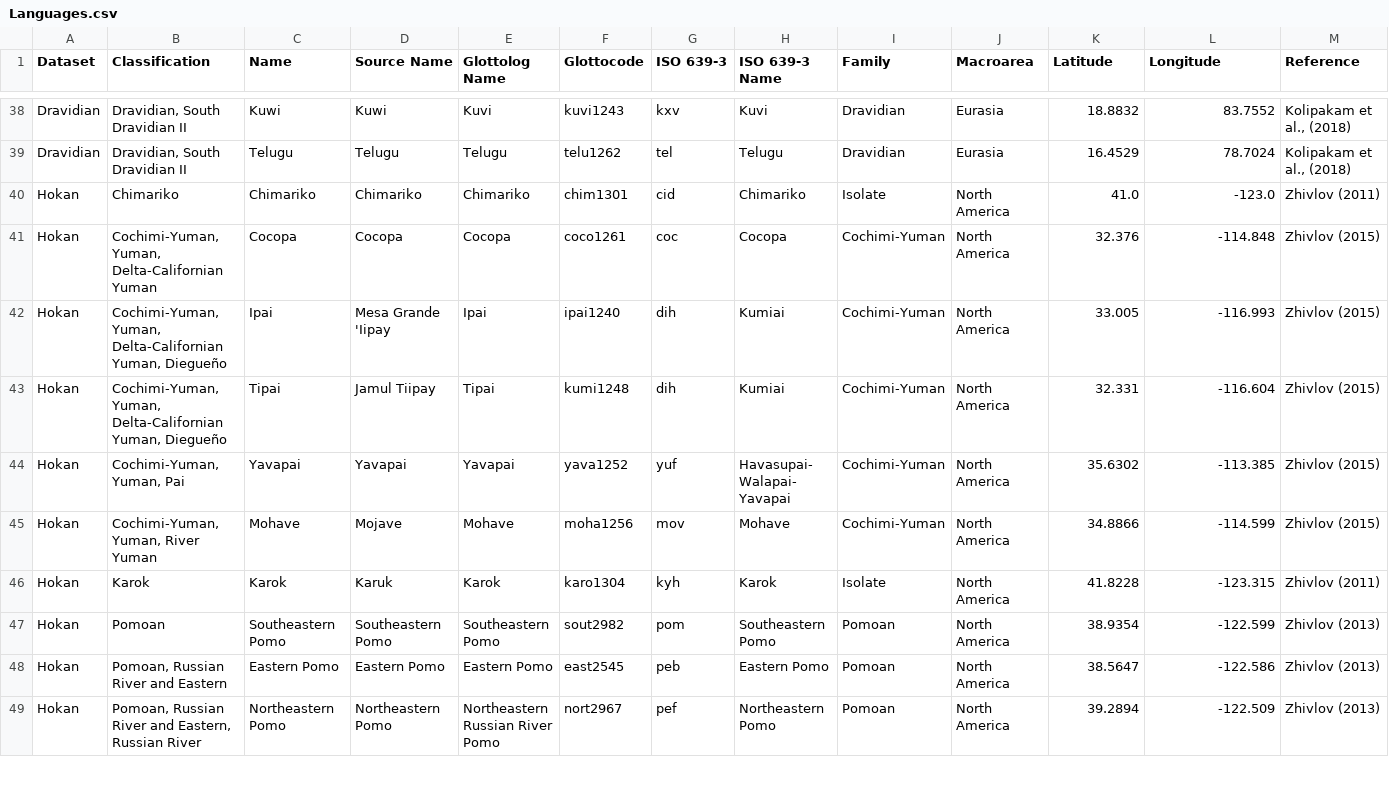
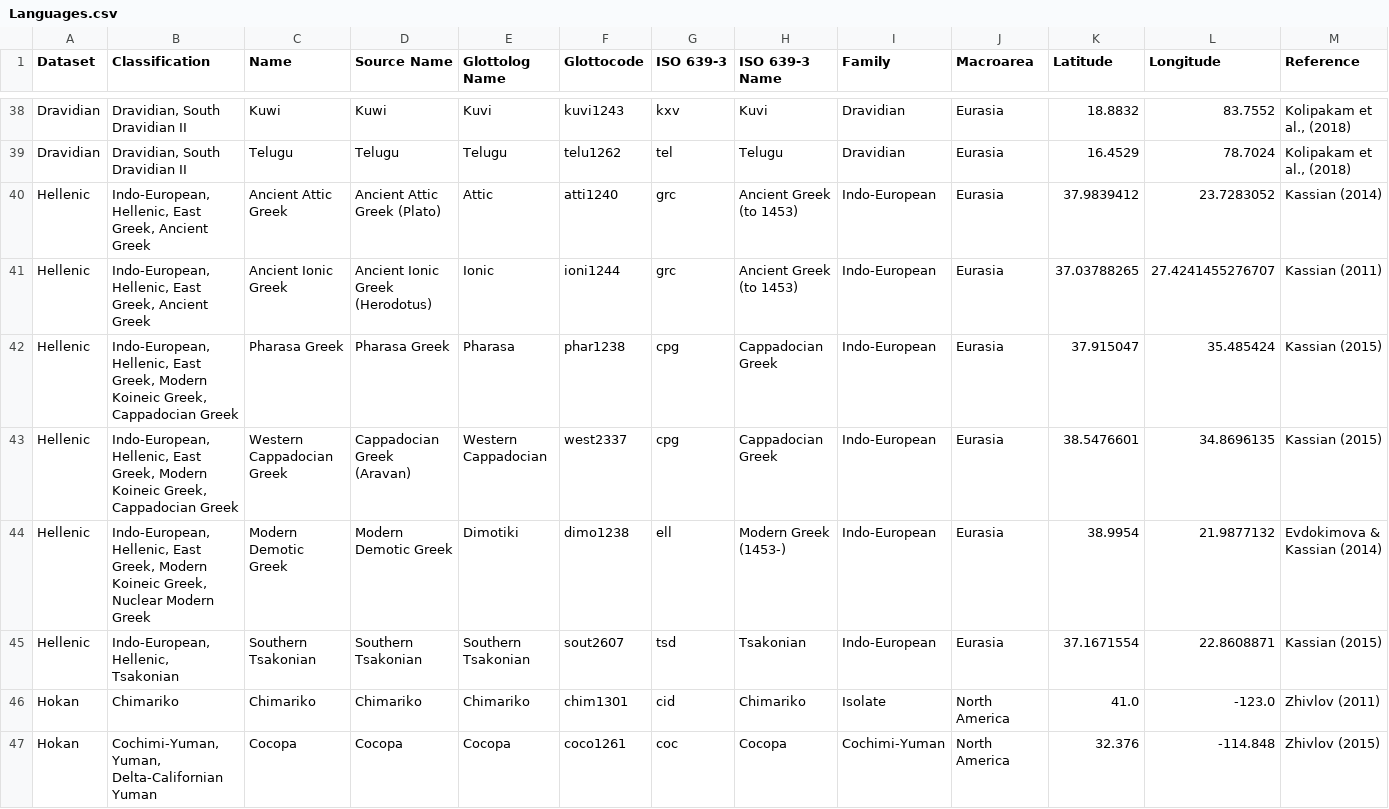
Before and after one commit to pgeorgis/LST_MScThesis, a CSV file: Datasets/Languages.csv, drawn as a sheet; only a part is shown, gaps mark what is left out; the shorter side is filled out with more unchanged rows; rows hold the shown columns only; the diff names each change by its address in the sheet, - before the commit and + after, or states it on an @@ line.

Commit message:
Added Hellenic

```diff
--- a/Datasets/Languages.csv
+++ b/Datasets/Languages.csv
+row 40: Hellenic | Indo-European, Hellenic, East Greek, Ancient Greek | Ancient Attic Greek | Ancient Attic Greek (Plato) | Attic | atti1240 | grc | Ancient Greek (to 1453) | Indo-European | Eurasia | 37.9839412 | 23.7283052 | Kassian (2014)
+row 41: Hellenic | Indo-European, Hellenic, East Greek, Ancient Greek | Ancient Ionic Greek | Ancient Ionic Greek (Herodotus) | Ionic | ioni1244 | grc | Ancient Greek (to 1453) | Indo-European | Eurasia | 37.03788265 | 27.4241455276707 | Kassian (2011)
+row 42: Hellenic | Indo-European, Hellenic, East Greek, Modern Koineic Greek, Cappadocian Greek | Pharasa Greek | Pharasa Greek | Pharasa | phar1238 | cpg | Cappadocian Greek | Indo-European | Eurasia | 37.915047 | 35.485424 | Kassian (2015)
+row 43: Hellenic | Indo-European, Hellenic, East Greek, Modern Koineic Greek, Cappadocian Greek | Western Cappadocian Greek | Cappadocian Greek (Aravan) | Western Cappadocian | west2337 | cpg | Cappadocian Greek | Indo-European | Eurasia | 38.5476601 | 34.8696135 | Kassian (2015)
+row 44: Hellenic | Indo-European, Hellenic, East Greek, Modern Koineic Greek, Nuclear Modern Greek | Modern Demotic Greek | Modern Demotic Greek | Dimotiki | dimo1238 | ell | Modern Greek (1453-) | Indo-European | Eurasia | 38.9954 | 21.9877132 | Evdokimova & Kassian (2014)
+row 45: Hellenic | Indo-European, Hellenic, Tsakonian | Southern Tsakonian | Southern Tsakonian | Southern Tsakonian | sout2607 | tsd | Tsakonian | Indo-European | Eurasia | 37.1671554 | 22.8608871 | Kassian (2015)
```
Also changed, not shown: Datasets/Languages_all.csv, 15 other files.
